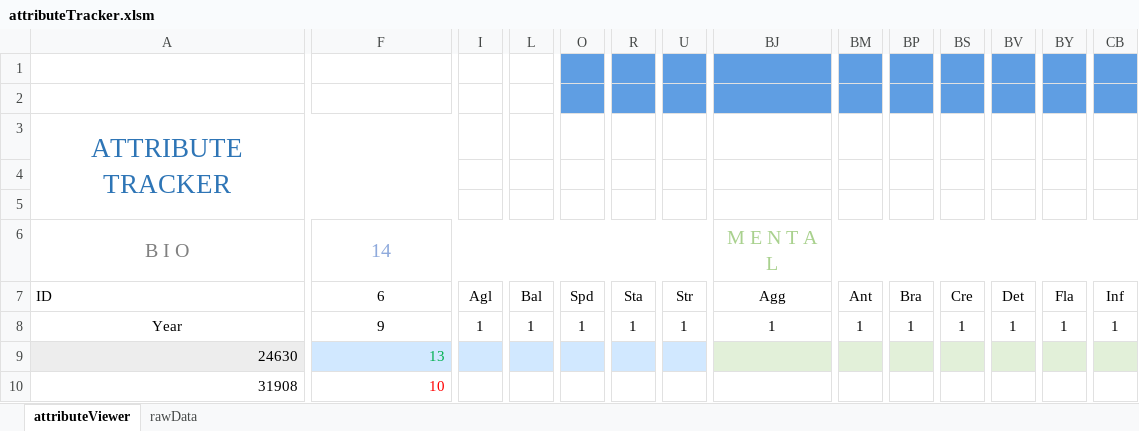
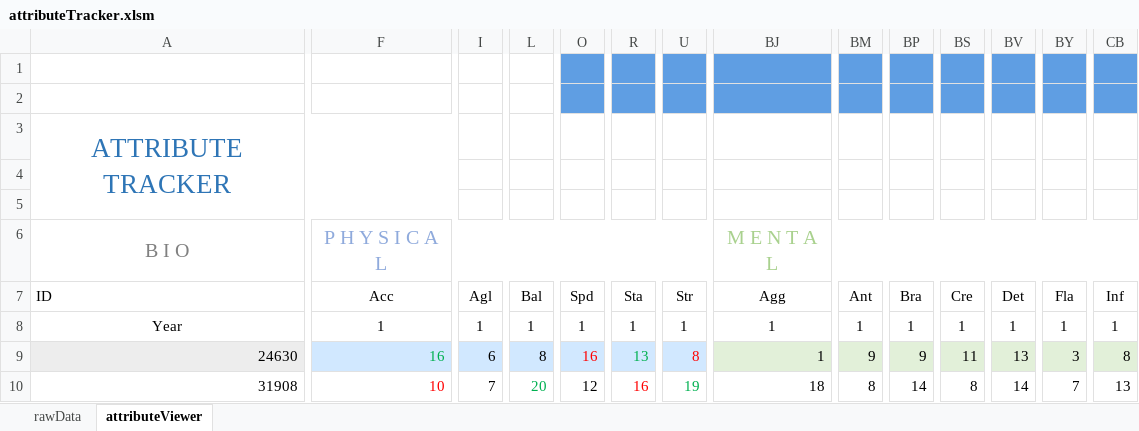
Before and after one commit to kwils92/attributeTracker_ehm, an Excel workbook: attributeTracker.xlsm, sheet attributeViewer, drawn as a sheet; only a part is shown, gaps mark what is left out; values as stored, in another font and other column widths than the file's, no borders; charts and pictures not drawn; the diff covers the shown part only; the diff names each change by its address in the sheet, - before the commit and + after, or states it on an @@ line.

Commit message:
Add files via upload
* For loop issue fixed
* Data being sorted correctly
* Inefficient Loops
* Backed up to experiment with more efficient loops

```diff
--- a/attributeTracker.xlsm (sheet attributeViewer)
+++ b/attributeTracker.xlsm (sheet attributeViewer)
@@ sheet tab order changed: rawData | attributeViewer @@
-F6 (Acc): 14
+F6 (Acc): P H Y S I C A L
-F7: 6
+F7: Acc
-F8 (Acc): 9
+F8 (Acc): 1
-F9 (Acc): 13
+F9 (Acc): 16
-I9 (Agl): (empty)
+I9 (Agl): 6
-L9 (Bal): (empty)
+L9 (Bal): 8
-O9 (Spd): (empty)
+O9 (Spd): 16
-R9 (Sta): (empty)
+R9 (Sta): 13
-U9 (Str): (empty)
+U9 (Str): 8
-BJ9 (Agg): (empty)
+BJ9 (Agg): 1
-BM9 (Ant): (empty)
+BM9 (Ant): 9
-BP9 (Bra): (empty)
+BP9 (Bra): 9
-BS9 (Cre): (empty)
+BS9 (Cre): 11
-BV9 (Det): (empty)
+BV9 (Det): 13
-BY9 (Fla): (empty)
+BY9 (Fla): 3
-CB9 (Inf): (empty)
+CB9 (Inf): 8
-I10 (Agl): (empty)
+I10 (Agl): 7
-L10 (Bal): (empty)
+L10 (Bal): 20
-O10 (Spd): (empty)
+O10 (Spd): 12
-R10 (Sta): (empty)
+R10 (Sta): 16
-U10 (Str): (empty)
+U10 (Str): 19
-BJ10 (Agg): (empty)
+BJ10 (Agg): 18
-BM10 (Ant): (empty)
+BM10 (Ant): 8
-BP10 (Bra): (empty)
+BP10 (Bra): 14
-BS10 (Cre): (empty)
+BS10 (Cre): 8
-BV10 (Det): (empty)
+BV10 (Det): 14
-BY10 (Fla): (empty)
+BY10 (Fla): 7
-CB10 (Inf): (empty)
+CB10 (Inf): 13
```
Also changed, not shown: 1 removed row, 618 edited cells and cell formats elsewhere in this sheet.
